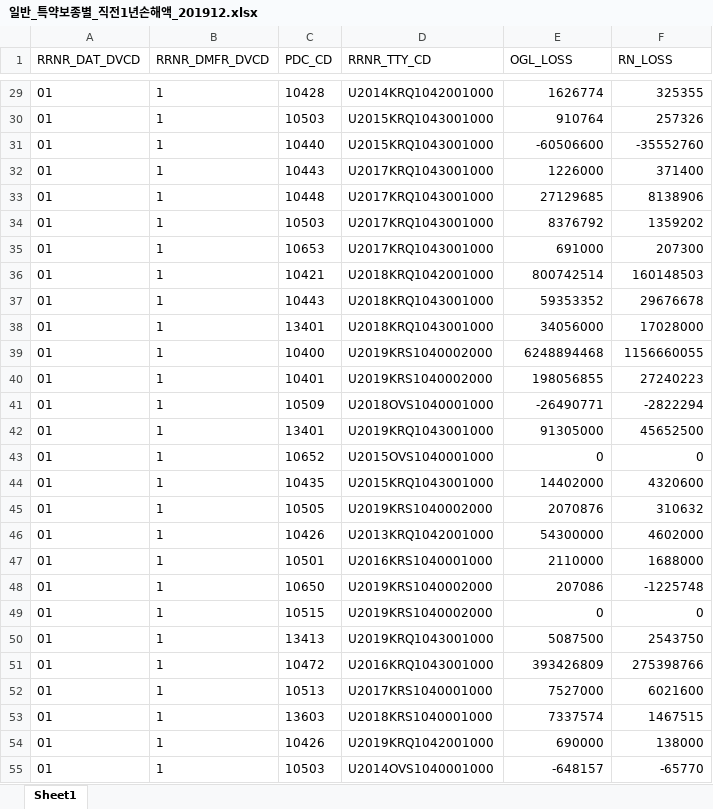
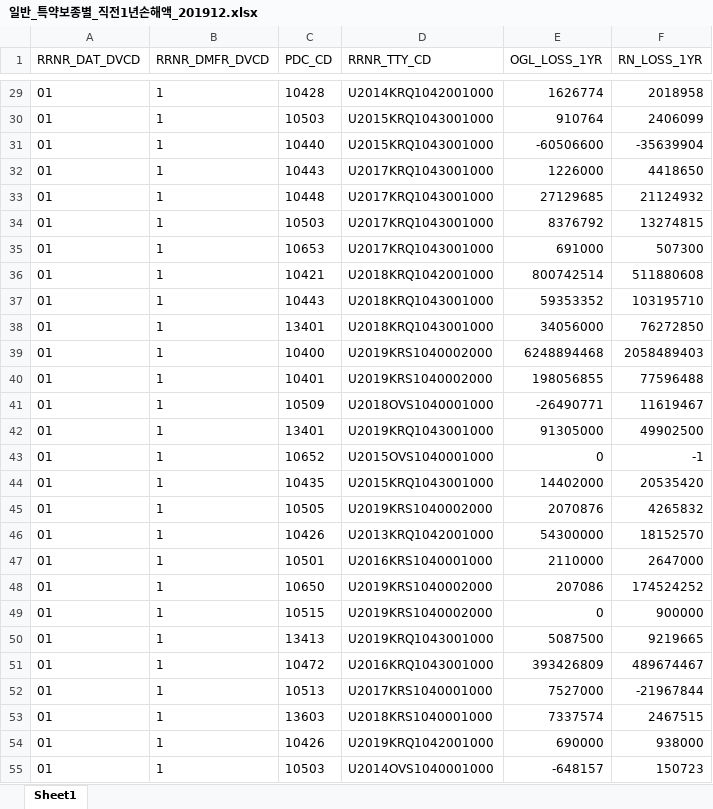
Before and after one commit to lee3jjang/qis4, an Excel workbook: data/보유리스크율_일반/일반_특약보종별_직전1년손해액_201912.xlsx, sheet Sheet1, drawn as a sheet; only a part is shown, gaps mark what is left out; values as stored, in another font and other column widths than the file's, no borders; the diff covers the shown part only; the diff names each change by its address in the sheet, - before the commit and + after, or states it on an @@ line.

```diff
--- a/data/보유리스크율_일반/일반_특약보종별_직전1년손해액_201912.xlsx (sheet Sheet1)
+++ b/data/보유리스크율_일반/일반_특약보종별_직전1년손해액_201912.xlsx (sheet Sheet1)
-E1: OGL_LOSS
+E1: OGL_LOSS_1YR
-F1: RN_LOSS
+F1: RN_LOSS_1YR
-F29 (RN_LOSS_1YR): 325355
+F29 (RN_LOSS_1YR): 2018958
-F30 (RN_LOSS_1YR): 257326
+F30 (RN_LOSS_1YR): 2406099
-F31 (RN_LOSS_1YR): -35552760
+F31 (RN_LOSS_1YR): -35639904
-F32 (RN_LOSS_1YR): 371400
+F32 (RN_LOSS_1YR): 4418650
-F33 (RN_LOSS_1YR): 8138906
+F33 (RN_LOSS_1YR): 21124932
-F34 (RN_LOSS_1YR): 1359202
+F34 (RN_LOSS_1YR): 13274815
-F35 (RN_LOSS_1YR): 207300
+F35 (RN_LOSS_1YR): 507300
-F36 (RN_LOSS_1YR): 160148503
+F36 (RN_LOSS_1YR): 511880608
-F37 (RN_LOSS_1YR): 29676678
+F37 (RN_LOSS_1YR): 103195710
-F38 (RN_LOSS_1YR): 17028000
+F38 (RN_LOSS_1YR): 76272850
-F39 (RN_LOSS_1YR): 1156660055
+F39 (RN_LOSS_1YR): 2058489403
-F40 (RN_LOSS_1YR): 27240223
+F40 (RN_LOSS_1YR): 77596488
-F41 (RN_LOSS_1YR): -2822294
+F41 (RN_LOSS_1YR): 11619467
-F42 (RN_LOSS_1YR): 45652500
+F42 (RN_LOSS_1YR): 49902500
-F43 (RN_LOSS_1YR): 0
+F43 (RN_LOSS_1YR): -1
-F44 (RN_LOSS_1YR): 4320600
+F44 (RN_LOSS_1YR): 20535420
-F45 (RN_LOSS_1YR): 310632
+F45 (RN_LOSS_1YR): 4265832
-F46 (RN_LOSS_1YR): 4602000
+F46 (RN_LOSS_1YR): 18152570
-F47 (RN_LOSS_1YR): 1688000
+F47 (RN_LOSS_1YR): 2647000
-F48 (RN_LOSS_1YR): -1225748
+F48 (RN_LOSS_1YR): 174524252
-F49 (RN_LOSS_1YR): 0
+F49 (RN_LOSS_1YR): 900000
-F50 (RN_LOSS_1YR): 2543750
+F50 (RN_LOSS_1YR): 9219665
-F51 (RN_LOSS_1YR): 275398766
+F51 (RN_LOSS_1YR): 489674467
-F52 (RN_LOSS_1YR): 6021600
+F52 (RN_LOSS_1YR): -21967844
-F53 (RN_LOSS_1YR): 1467515
+F53 (RN_LOSS_1YR): 2467515
-F54 (RN_LOSS_1YR): 138000
+F54 (RN_LOSS_1YR): 938000
-F55 (RN_LOSS_1YR): -65770
+F55 (RN_LOSS_1YR): 150723
```
Also changed, not shown: 4 added rows, 3 removed rows and 221 edited cells elsewhere in this sheet, data/보유리스크율_일반/일반_특약보종별_직전1년경과보험료_201912.xlsx, 11 other files.
